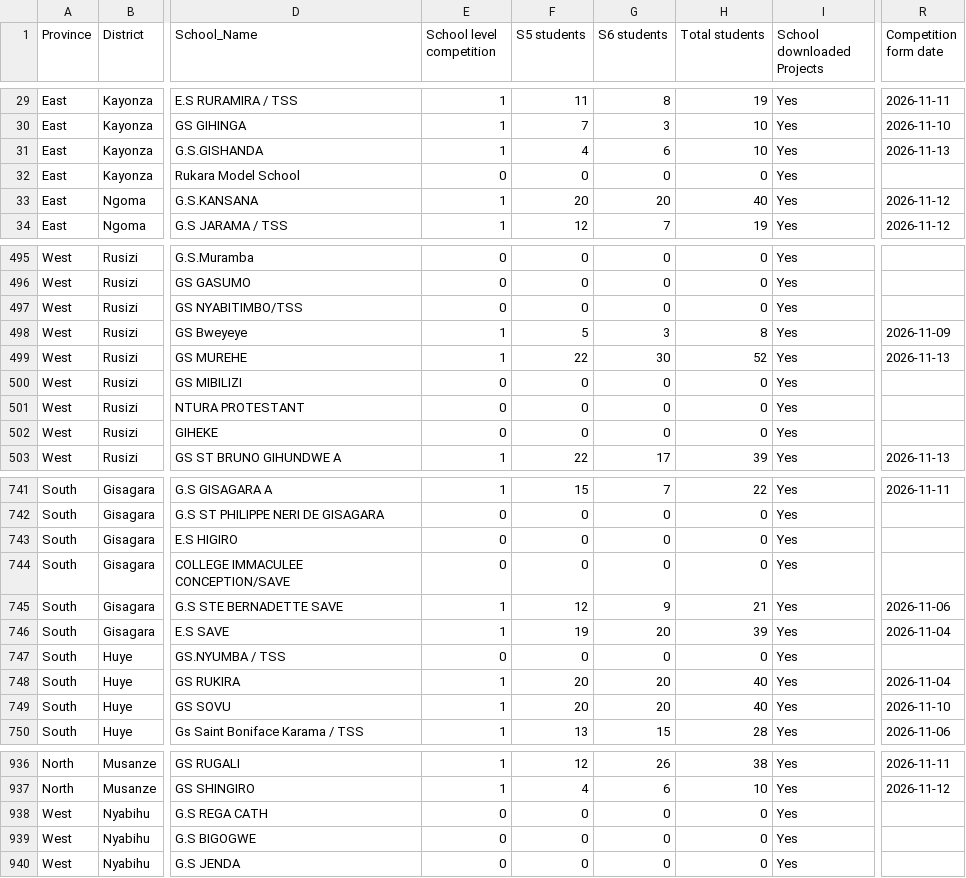
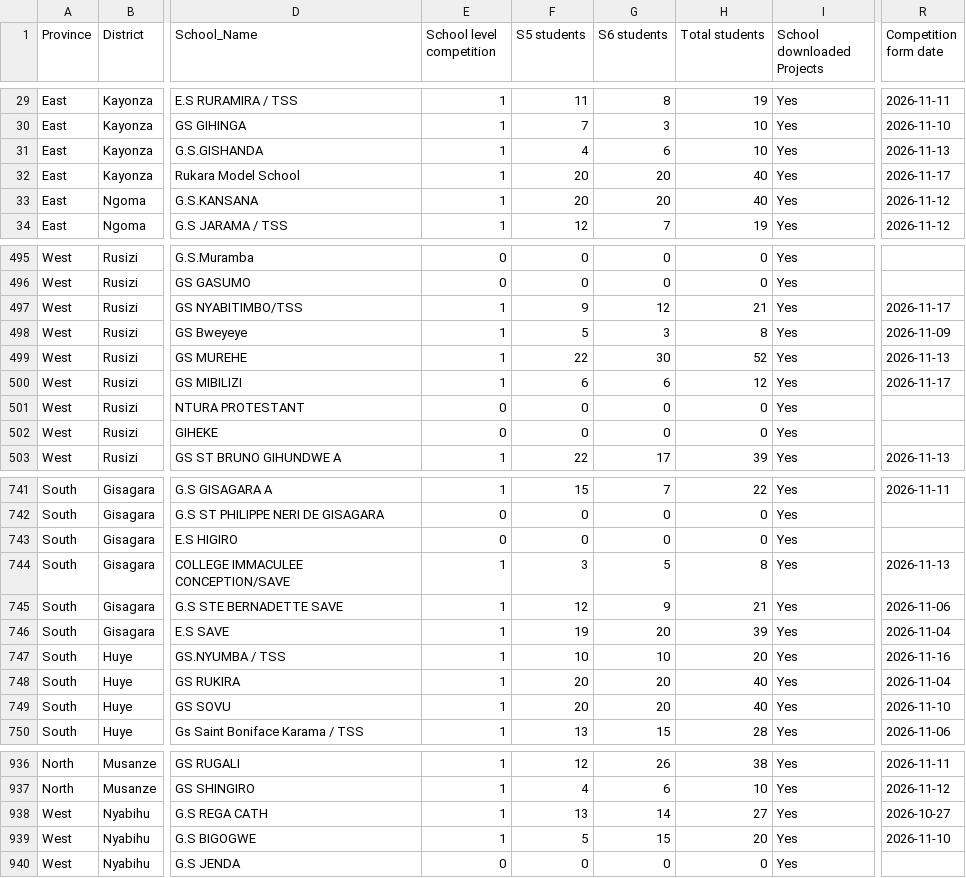
Before and after one commit to mathieunkurunziza-afk/PBA-dashboard, a CSV file: data/active_schools.csv, drawn as a sheet; only a part is shown, gaps mark what is left out; the diff covers the shown part only; the diff names each change by its address in the sheet, - before the commit and + after, or states it on an @@ line.

Commit message:
Update dashboard data

```diff
--- a/data/active_schools.csv
+++ b/data/active_schools.csv
-E32 (School level competition): 0
+E32 (School level competition): 1
-F32 (S5 students): 0
+F32 (S5 students): 20
-G32 (S6 students): 0
+G32 (S6 students): 20
-H32 (Total students): 0
+H32 (Total students): 40
-R32 (Competition form date): (empty)
+R32 (Competition form date): 2026-11-17
-E497 (School level competition): 0
+E497 (School level competition): 1
-F497 (S5 students): 0
+F497 (S5 students): 9
-G497 (S6 students): 0
+G497 (S6 students): 12
-H497 (Total students): 0
+H497 (Total students): 21
-R497 (Competition form date): (empty)
+R497 (Competition form date): 2026-11-17
-E500 (School level competition): 0
+E500 (School level competition): 1
-F500 (S5 students): 0
+F500 (S5 students): 6
-G500 (S6 students): 0
+G500 (S6 students): 6
-H500 (Total students): 0
+H500 (Total students): 12
-R500 (Competition form date): (empty)
+R500 (Competition form date): 2026-11-17
-E744 (School level competition): 0
+E744 (School level competition): 1
-F744 (S5 students): 0
+F744 (S5 students): 3
-G744 (S6 students): 0
+G744 (S6 students): 5
-H744 (Total students): 0
+H744 (Total students): 8
-R744 (Competition form date): (empty)
+R744 (Competition form date): 2026-11-13
-E747 (School level competition): 0
+E747 (School level competition): 1
-F747 (S5 students): 0
+F747 (S5 students): 10
-G747 (S6 students): 0
+G747 (S6 students): 10
-H747 (Total students): 0
+H747 (Total students): 20
-R747 (Competition form date): (empty)
+R747 (Competition form date): 2026-11-16
-E938:E939 (School level competition): 0
+E938:E939 (School level competition): 1
-F938 (S5 students): 0
+F938 (S5 students): 13
-G938 (S6 students): 0
+G938 (S6 students): 14
-H938 (Total students): 0
+H938 (Total students): 27
-R938 (Competition form date): (empty)
+R938 (Competition form date): 2026-10-27
-F939 (S5 students): 0
+F939 (S5 students): 5
-G939 (S6 students): 0
+G939 (S6 students): 15
-H939 (Total students): 0
+H939 (Total students): 20
-R939 (Competition form date): (empty)
+R939 (Competition form date): 2026-11-10
```
Also changed, not shown: 49 edited cells elsewhere in this file, 1 other file.
